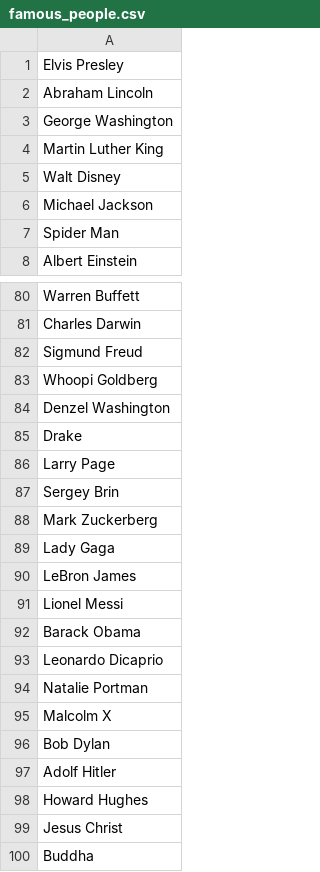
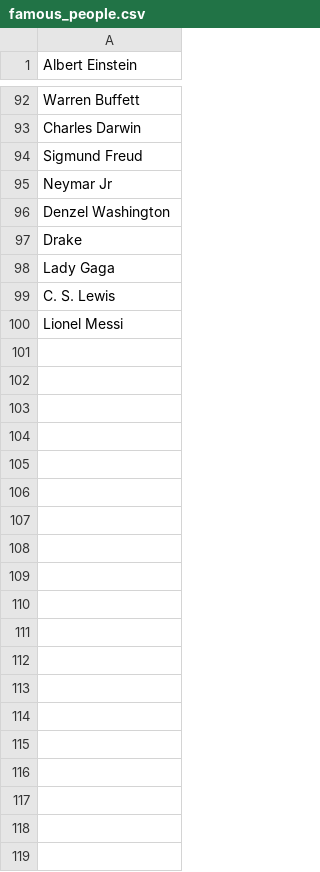
Before and after one commit to legel/words2map, a CSV file: words/famous_people.csv, drawn as a sheet; only a part is shown, gaps mark what is left out; the diff covers the shown part only.

Commit message:
minimafast installation, updated famous people to map

```diff
--- a/words/famous_people.csv
+++ b/words/famous_people.csv
@@ -1,8 +1 @@
-Elvis Presley
-Abraham Lincoln
-George Washington
-Martin Luther King
-Walt Disney
-Michael Jackson
-Spider Man
 Albert Einstein
@@ -82,19 +94,7 @@ Charles Darwin
 Sigmund Freud
-Whoopi Goldberg
+Neymar Jr
 Denzel Washington
 Drake
-Larry Page
-Sergey Brin
-Mark Zuckerberg
 Lady Gaga
-LeBron James
+C. S. Lewis
 Lionel Messi
-Barack Obama
-Leonardo Dicaprio
-Natalie Portman
-Malcolm X
-Bob Dylan
-Adolf Hitler
-Howard Hughes
-Jesus Christ
-Buddha
```
Also changed, not shown: 12 added rows, 1 removed row and 6 edited cells elsewhere in this file, 1 other file.
